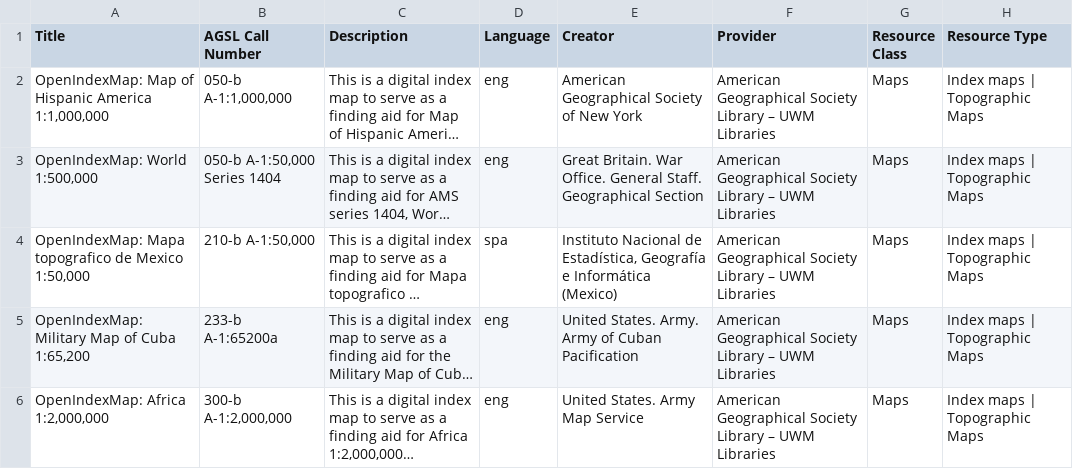
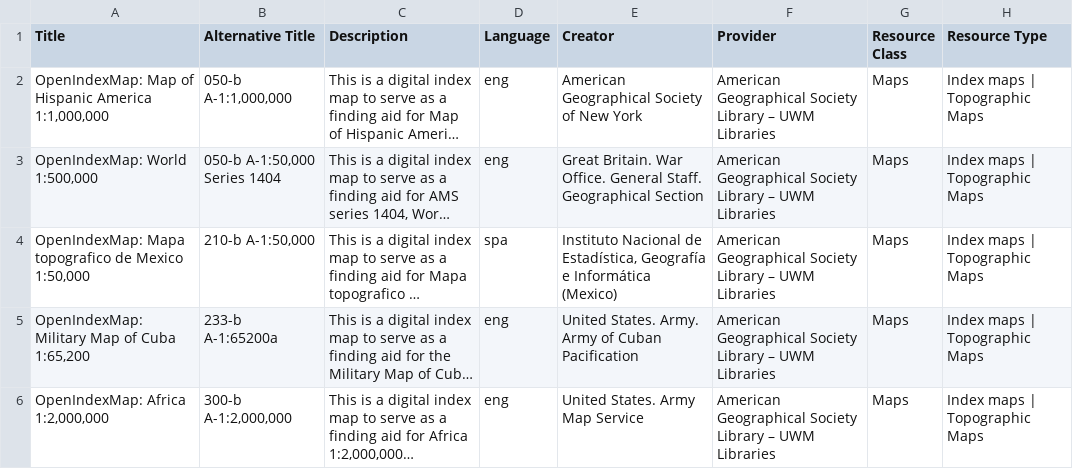
Before and after one commit to UWM-Libraries/ogm-py, a CSV file: export-aardvark-json/openindexmaps-aardvark.csv, drawn as a sheet; only a part is shown; long unchanged cells end in …; the diff names each change by its address in the sheet, - before the commit and + after, or states it on an @@ line.

Commit message:
update metadata profile

```diff
--- a/export-aardvark-json/openindexmaps-aardvark.csv
+++ b/export-aardvark-json/openindexmaps-aardvark.csv
-B1: AGSL Call Number
+B1: Alternative Title
```
